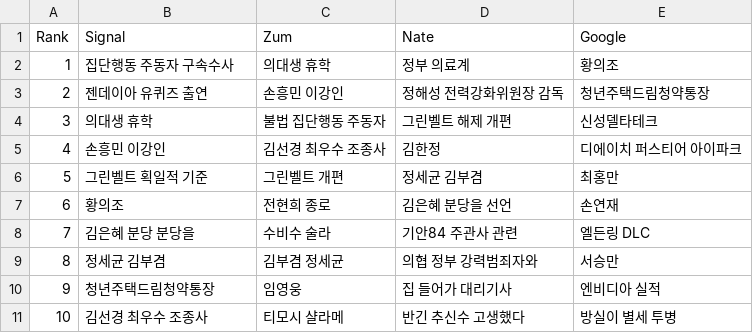
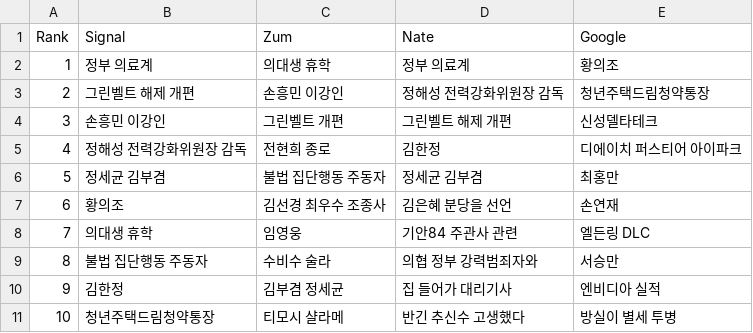
Before and after one commit to TrackerIssues/0301_TeleCollectData, a CSV file: dfMsg.csv, drawn as a sheet; removed rows and columns are numbered as before the commit, all else as after; the diff names each change by its address in the sheet, - before the commit and + after, or states it on an @@ line.

```diff
--- a/dfMsg.csv
+++ b/dfMsg.csv
-B2 (Signal): 집단행동 주동자 구속수사
+B2 (Signal): 정부 의료계
-B3 (Signal): 젠데이아 유퀴즈 출연
+B3 (Signal): 그린벨트 해제 개편
-row 4: 3 | 의대생 휴학 | 불법 집단행동 주동자 | 그린벨트 해제 개편 | 신성델타테크
@@ column A (Rank) renumbered in row 4 @@
-C4 (Zum): 김선경 최우수 조종사
+C4 (Zum): 그린벨트 개편
-D4 (Nate): 김한정
+D4 (Nate): 그린벨트 해제 개편
-E4 (Google): 디에이치 퍼스티어 아이파크
+E4 (Google): 신성델타테크
+row 5: 4 | 정해성 전력강화위원장 감독 | 전현희 종로 | 김한정 | 디에이치 퍼스티어 아이파크
-B6 (Signal): 그린벨트 획일적 기준
+B6 (Signal): 정세균 김부겸
-C6 (Zum): 그린벨트 개편
+C6 (Zum): 불법 집단행동 주동자
-C7 (Zum): 전현희 종로
+C7 (Zum): 김선경 최우수 조종사
-B8 (Signal): 김은혜 분당 분당을
+B8 (Signal): 의대생 휴학
-C8 (Zum): 수비수 술라
+C8 (Zum): 임영웅
-B9 (Signal): 정세균 김부겸
+B9 (Signal): 불법 집단행동 주동자
-C9 (Zum): 김부겸 정세균
+C9 (Zum): 수비수 술라
-B10 (Signal): 청년주택드림청약통장
+B10 (Signal): 김한정
-C10 (Zum): 임영웅
+C10 (Zum): 김부겸 정세균
-B11 (Signal): 김선경 최우수 조종사
+B11 (Signal): 청년주택드림청약통장
```
Also changed, not shown: dfKeyWord.csv.
